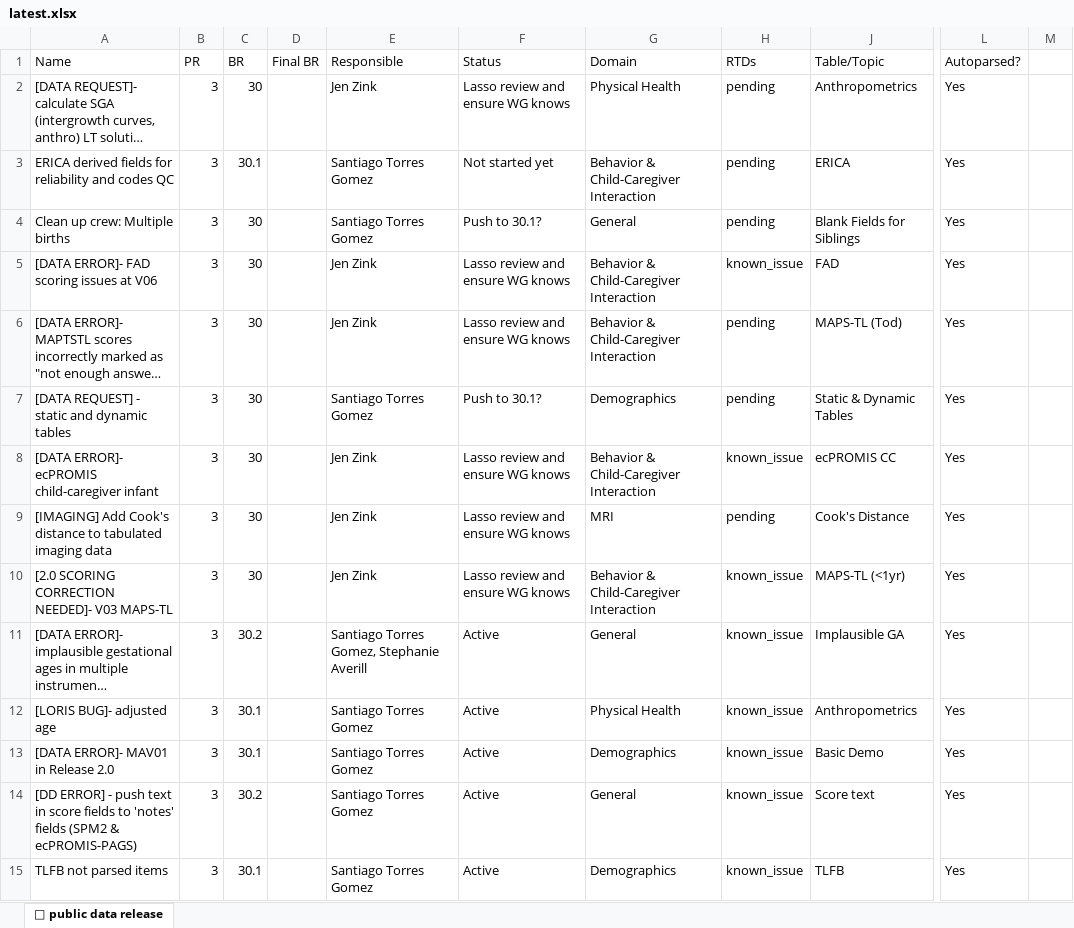
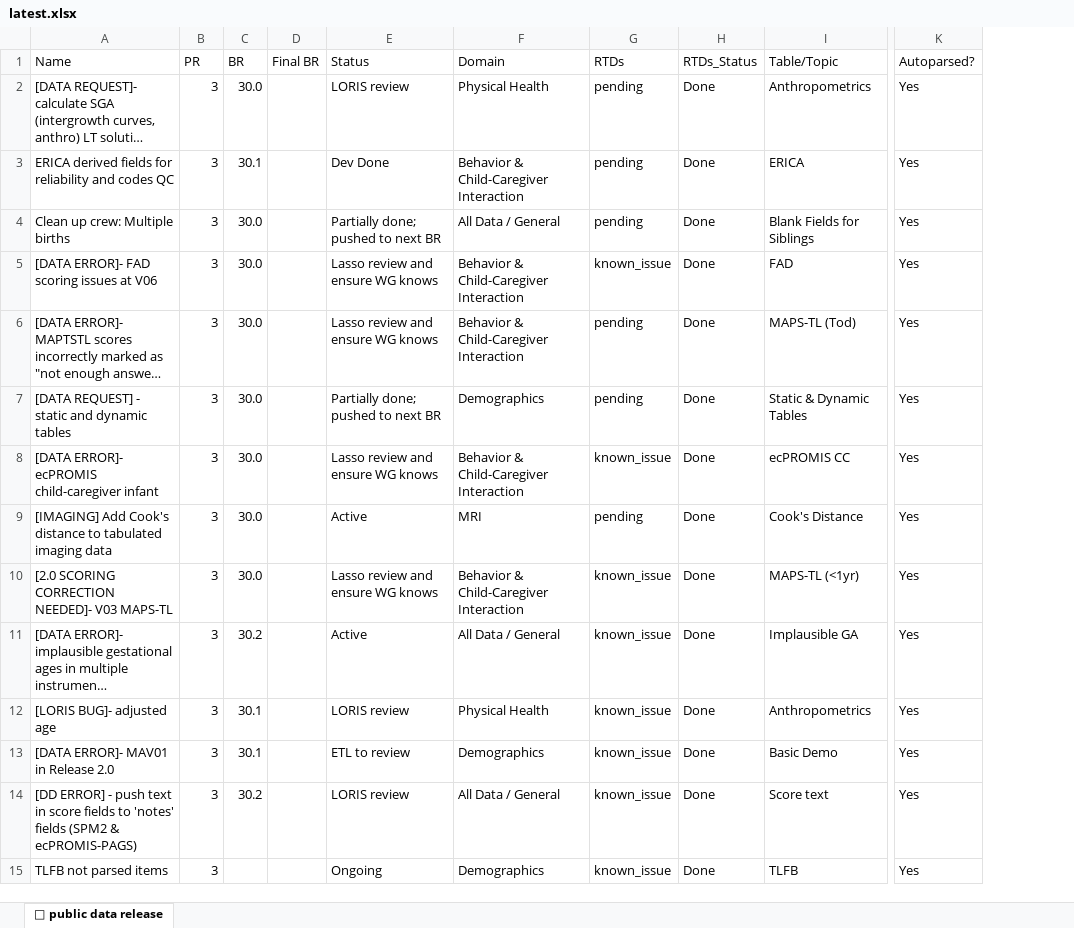
Before and after one commit to DCAN-Labs/hbcd-docs-internal, an Excel workbook: tools/latest.xlsx, sheet 🤩 public data release, drawn as a sheet; only a part is shown, gaps mark what is left out; long unchanged cells end in …; values as stored, in another font and other column widths than the file's, no cell formats; removed rows and columns are numbered as before the commit, all else as after; the diff covers the shown part only; the diff names each change by its address in the sheet, - before the commit and + after, or states it on an @@ line.

```diff
--- a/tools/latest.xlsx (sheet 🤩 public data release)
+++ b/tools/latest.xlsx (sheet 🤩 public data release)
-column E (Responsible), rows 2-15: Jen Zink | Santiago Torres Gomez | Santiago Torres Gomez | Jen Zink | Jen Zink | Santiago Torres Gomez | Jen Zink | Jen Zink | Jen Zink | Santiago Torres Gomez, Stephanie Averill | Santiago Torres Gomez | Santiago Torres Gomez | Santiago Torres Gomez | Santiago Torres Gomez
+column H (RTDs_Status), rows 2-15: all Done
-column M, empty
-C2 (BR): 30
+C2 (BR): 30.0
-E2 (Status): Lasso review and ensure WG knows
+E2 (Status): LORIS review
-E3 (Status): Not started yet
+E3 (Status): Dev Done
-C4:C10 (BR): 30
+C4:C10 (BR): 30.0
-E4 (Status): Push to 30.1?
+E4 (Status): Partially done; pushed to next BR
-F4 (Domain): General
+F4 (Domain): All Data / General
-E7 (Status): Push to 30.1?
+E7 (Status): Partially done; pushed to next BR
-E9 (Status): Lasso review and ensure WG knows
+E9 (Status): Active
-F11 (Domain): General
+F11 (Domain): All Data / General
-E12 (Status): Active
+E12 (Status): LORIS review
-E13 (Status): Active
+E13 (Status): ETL to review
-E14 (Status): Active
+E14 (Status): LORIS review
-F14 (Domain): General
+F14 (Domain): All Data / General
-C15 (BR): 30.1
+C15 (BR): (empty)
-E15 (Status): Active
+E15 (Status): Ongoing
```
Also changed, not shown: 10 added rows, 12 removed rows and 40 edited cells elsewhere in this sheet, cell formats, 5 other files.
